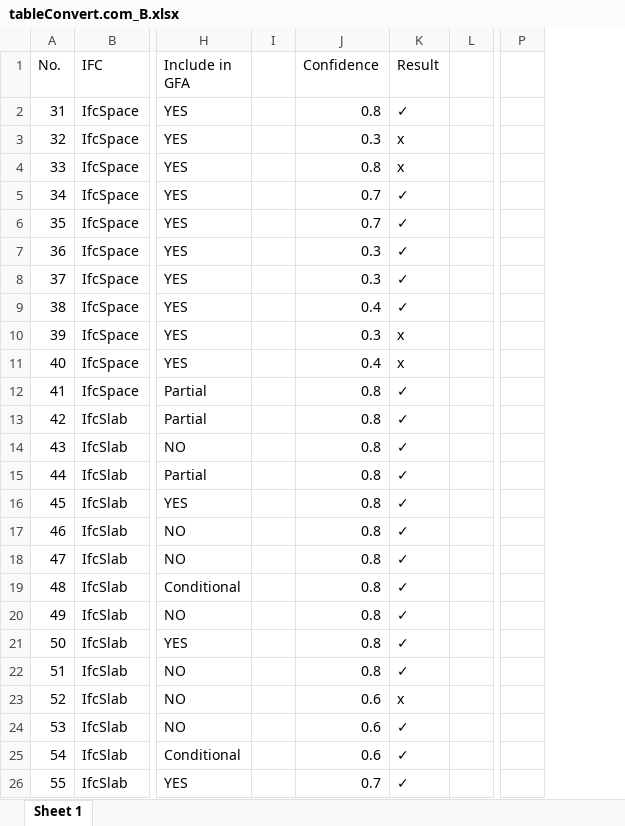
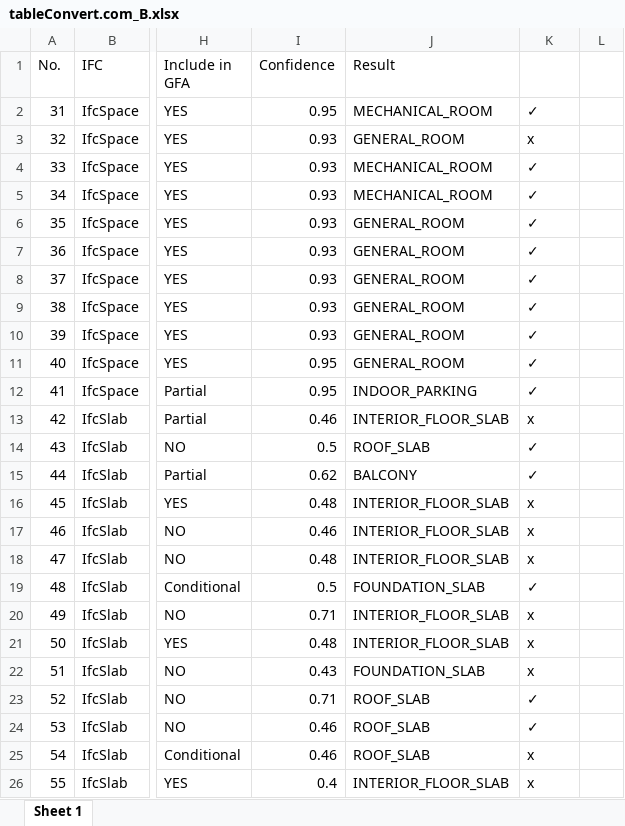
Before and after one commit to xueyingz000/multi_agent, an Excel workbook: bim_agent/tableConvert.com_B.xlsx, sheet Sheet 1, drawn as a sheet; only a part is shown, gaps mark what is left out; values as stored, in another font and other column widths than the file's, no cell formats; removed rows and columns are numbered as before the commit, all else as after; the diff covers the shown part only; the diff names each change by its address in the sheet, - before the commit and + after, or states it on an @@ line.

```diff
--- a/bim_agent/tableConvert.com_B.xlsx (sheet Sheet 1)
+++ b/bim_agent/tableConvert.com_B.xlsx (sheet Sheet 1)
-column I, empty
+column J (Result), rows 2-26: MECHANICAL_ROOM | GENERAL_ROOM | MECHANICAL_ROOM | MECHANICAL_ROOM | GENERAL_ROOM | GENERAL_ROOM | GENERAL_ROOM | GENERAL_ROOM | GENERAL_ROOM | GENERAL_ROOM | INDOOR_PARKING | INTERIOR_FLOOR_SLAB | ROOF_SLAB | BALCONY | INTERIOR_FLOOR_SLAB | INTERIOR_FLOOR_SLAB | INTERIOR_FLOOR_SLAB | FOUNDATION_SLAB | INTERIOR_FLOOR_SLAB | INTERIOR_FLOOR_SLAB | FOUNDATION_SLAB | ROOF_SLAB | ROOF_SLAB | ROOF_SLAB | INTERIOR_FLOOR_SLAB
-column P, empty
-K1: Result
+K1: (empty)
-I2 (Confidence): 0.8
+I2 (Confidence): 0.95
-I3 (Confidence): 0.3
+I3 (Confidence): 0.93
-I4 (Confidence): 0.8
+I4 (Confidence): 0.93
-K4: x
+K4: ✓
-I5:I6 (Confidence): 0.7
+I5:I6 (Confidence): 0.93
-I7:I8 (Confidence): 0.3
+I7:I8 (Confidence): 0.93
-I9 (Confidence): 0.4
+I9 (Confidence): 0.93
-I10 (Confidence): 0.3
+I10 (Confidence): 0.93
-K10:K11: x
+K10:K11: ✓
-I11 (Confidence): 0.4
+I11 (Confidence): 0.95
-I12 (Confidence): 0.8
+I12 (Confidence): 0.95
-I13 (Confidence): 0.8
+I13 (Confidence): 0.46
-K13: ✓
+K13: x
-I14 (Confidence): 0.8
+I14 (Confidence): 0.5
-I15 (Confidence): 0.8
+I15 (Confidence): 0.62
-I16 (Confidence): 0.8
+I16 (Confidence): 0.48
-K16:K18: ✓
+K16:K18: x
-I17 (Confidence): 0.8
+I17 (Confidence): 0.46
-I18 (Confidence): 0.8
+I18 (Confidence): 0.48
-I19 (Confidence): 0.8
+I19 (Confidence): 0.5
-I20 (Confidence): 0.8
+I20 (Confidence): 0.71
-K20:K22: ✓
+K20:K22: x
-I21 (Confidence): 0.8
+I21 (Confidence): 0.48
-I22 (Confidence): 0.8
+I22 (Confidence): 0.43
-I23 (Confidence): 0.6
+I23 (Confidence): 0.71
-K23: x
+K23: ✓
-I24:I25 (Confidence): 0.6
+I24:I25 (Confidence): 0.46
-K25:K26: ✓
+K25:K26: x
-I26 (Confidence): 0.7
+I26 (Confidence): 0.4
```
Also changed, not shown: 26 edited cells elsewhere in this sheet, cell formats, bim_agent/tableConvert.com_A.xlsx, bim_agent/tableConvert.com_C.xlsx, 10 other files.
